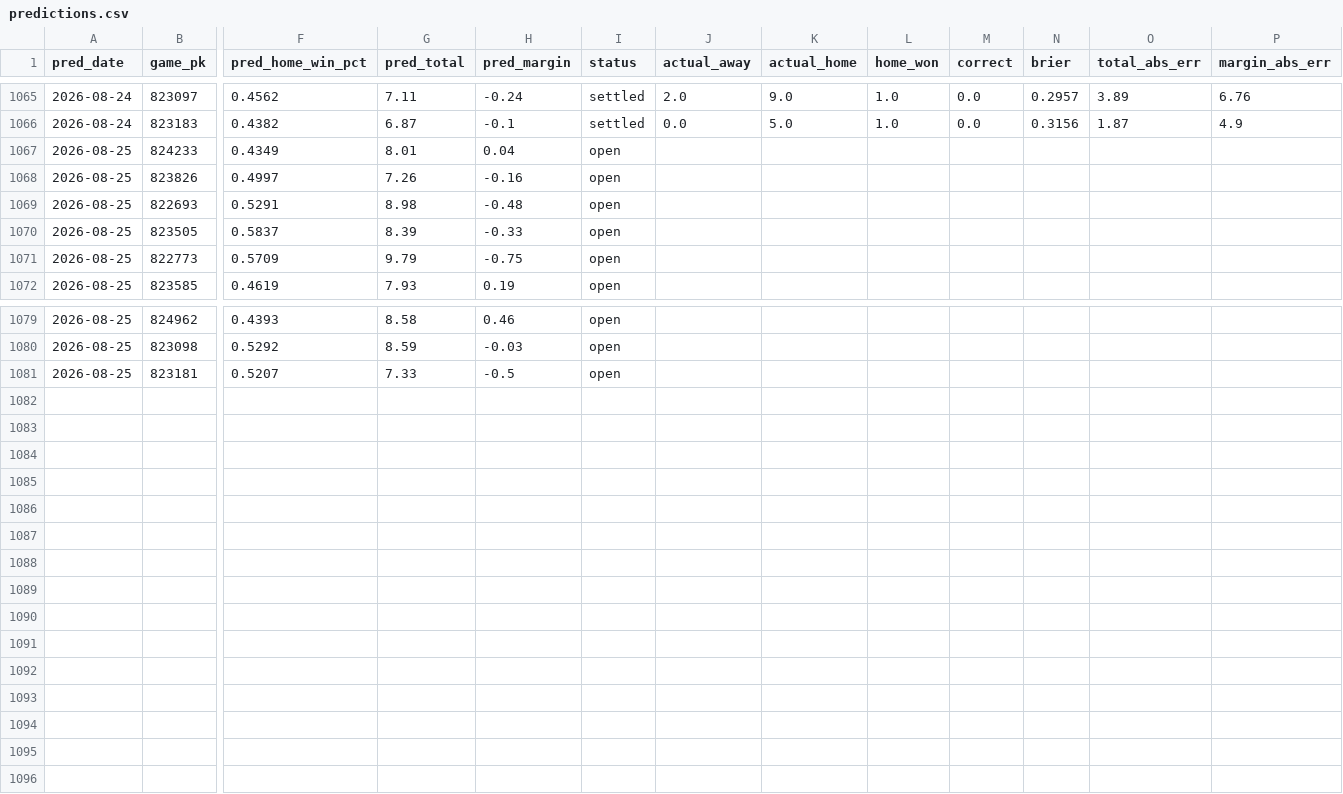
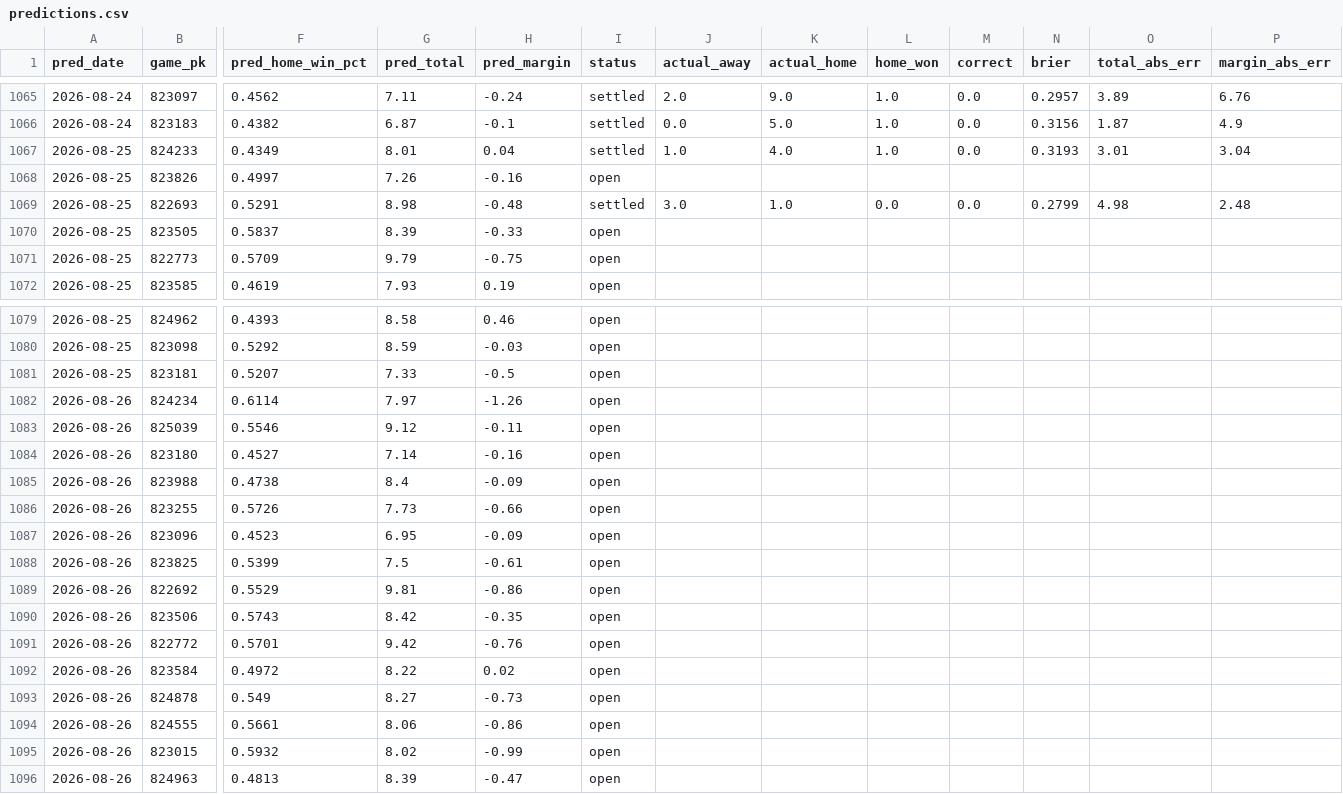
Before and after one commit to theandoftherew/mlb-ai-predictor, a CSV file: predictions.csv, drawn as a sheet; only a part is shown, gaps mark what is left out; rows hold the shown columns only; the diff names each change by its address in the sheet, - before the commit and + after, or states it on an @@ line.

```diff
--- a/predictions.csv
+++ b/predictions.csv
-I1067 (status): open
+I1067 (status): settled
-J1067 (actual_away): (empty)
+J1067 (actual_away): 1.0
-K1067 (actual_home): (empty)
+K1067 (actual_home): 4.0
-L1067 (home_won): (empty)
+L1067 (home_won): 1.0
-M1067 (correct): (empty)
+M1067 (correct): 0.0
-N1067 (brier): (empty)
+N1067 (brier): 0.3193
-O1067 (total_abs_err): (empty)
+O1067 (total_abs_err): 3.01
-P1067 (margin_abs_err): (empty)
+P1067 (margin_abs_err): 3.04
-I1069 (status): open
+I1069 (status): settled
-J1069 (actual_away): (empty)
+J1069 (actual_away): 3.0
-K1069 (actual_home): (empty)
+K1069 (actual_home): 1.0
-L1069 (home_won): (empty)
+L1069 (home_won): 0.0
-M1069 (correct): (empty)
+M1069 (correct): 0.0
-N1069 (brier): (empty)
+N1069 (brier): 0.2799
-O1069 (total_abs_err): (empty)
+O1069 (total_abs_err): 4.98
-P1069 (margin_abs_err): (empty)
+P1069 (margin_abs_err): 2.48
+row 1082: 2026-08-26 | 824234 | 0.6114 | 7.97 | -1.26 | open
+row 1083: 2026-08-26 | 825039 | 0.5546 | 9.12 | -0.11 | open
+row 1084: 2026-08-26 | 823180 | 0.4527 | 7.14 | -0.16 | open
+row 1085: 2026-08-26 | 823988 | 0.4738 | 8.4 | -0.09 | open
+row 1086: 2026-08-26 | 823255 | 0.5726 | 7.73 | -0.66 | open
+row 1087: 2026-08-26 | 823096 | 0.4523 | 6.95 | -0.09 | open
+row 1088: 2026-08-26 | 823825 | 0.5399 | 7.5 | -0.61 | open
+row 1089: 2026-08-26 | 822692 | 0.5529 | 9.81 | -0.86 | open
+row 1090: 2026-08-26 | 823506 | 0.5743 | 8.42 | -0.35 | open
+row 1091: 2026-08-26 | 822772 | 0.5701 | 9.42 | -0.76 | open
+row 1092: 2026-08-26 | 823584 | 0.4972 | 8.22 | 0.02 | open
+row 1093: 2026-08-26 | 824878 | 0.549 | 8.27 | -0.73 | open
+row 1094: 2026-08-26 | 824555 | 0.5661 | 8.06 | -0.86 | open
+row 1095: 2026-08-26 | 823015 | 0.5932 | 8.02 | -0.99 | open
+row 1096: 2026-08-26 | 824963 | 0.4813 | 8.39 | -0.47 | open
```
